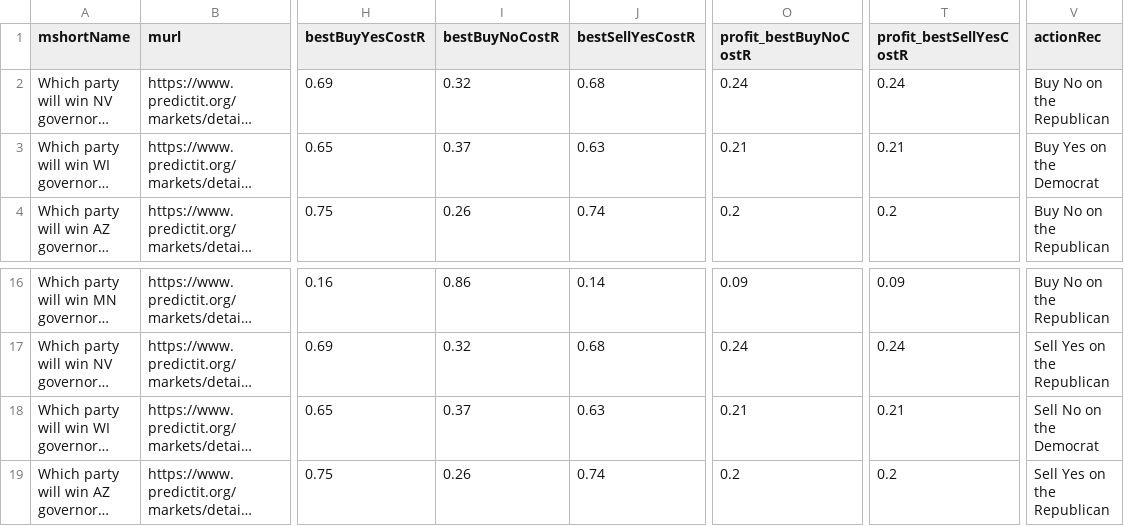
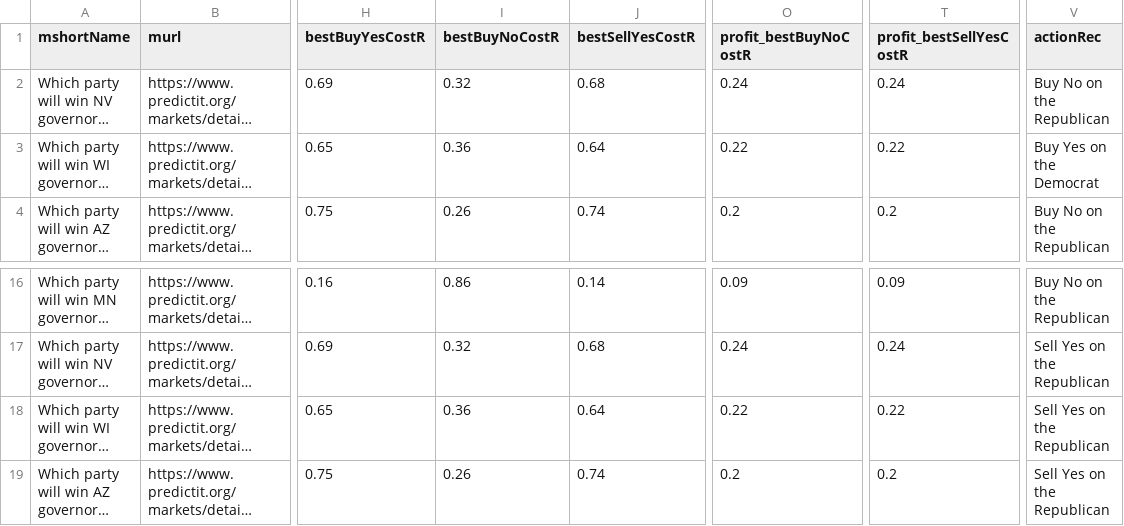
Before and after one commit to dcadata/fivethirtyeight-vs-predictit, a CSV file: data/opportunities.csv, drawn as a sheet; only a part is shown, gaps mark what is left out; long unchanged cells end in …; the diff names each change by its address in the sheet, - before the commit and + after, or states it on an @@ line.

```diff
--- a/data/opportunities.csv
+++ b/data/opportunities.csv
-I3 (bestBuyNoCostR): 0.37
+I3 (bestBuyNoCostR): 0.36
-J3 (bestSellYesCostR): 0.63
+J3 (bestSellYesCostR): 0.64
-O3 (profit_bestBuyNoCostR): 0.21
+O3 (profit_bestBuyNoCostR): 0.22
-T3 (profit_bestSellYesCostR): 0.21
+T3 (profit_bestSellYesCostR): 0.22
-I18 (bestBuyNoCostR): 0.37
+I18 (bestBuyNoCostR): 0.36
-J18 (bestSellYesCostR): 0.63
+J18 (bestSellYesCostR): 0.64
-O18 (profit_bestBuyNoCostR): 0.21
+O18 (profit_bestBuyNoCostR): 0.22
-T18 (profit_bestSellYesCostR): 0.21
+T18 (profit_bestSellYesCostR): 0.22
-V18 (actionRec): Sell No on the Democrat
+V18 (actionRec): Sell Yes on the Republican
```
Also changed, not shown: 1 other file.
